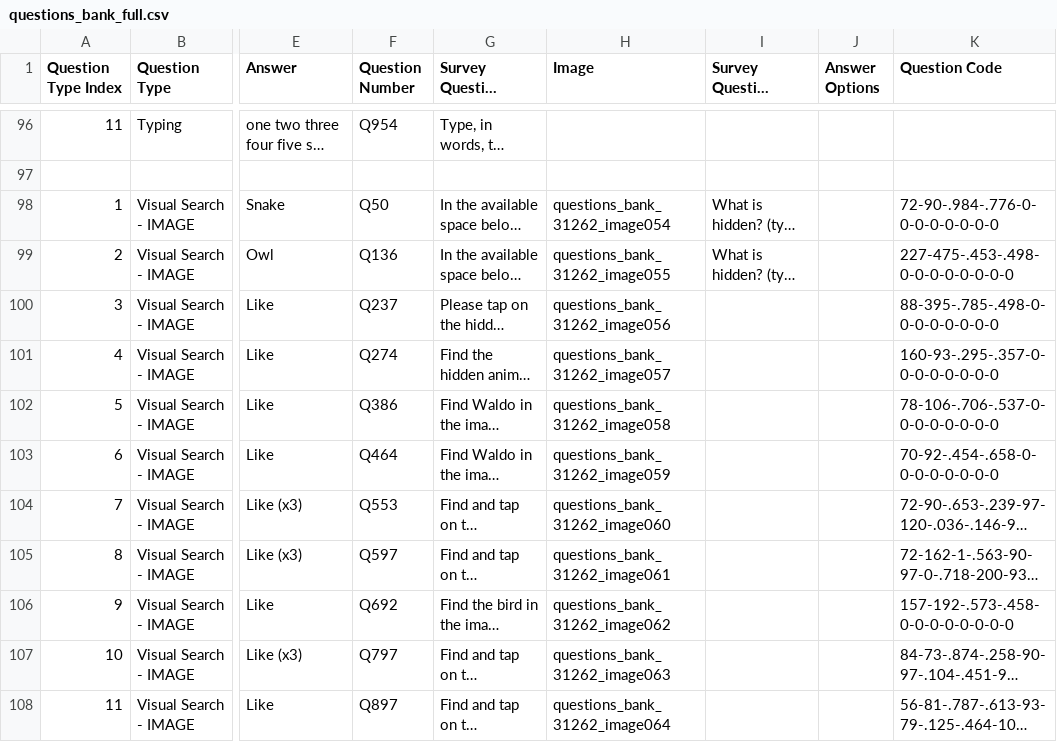
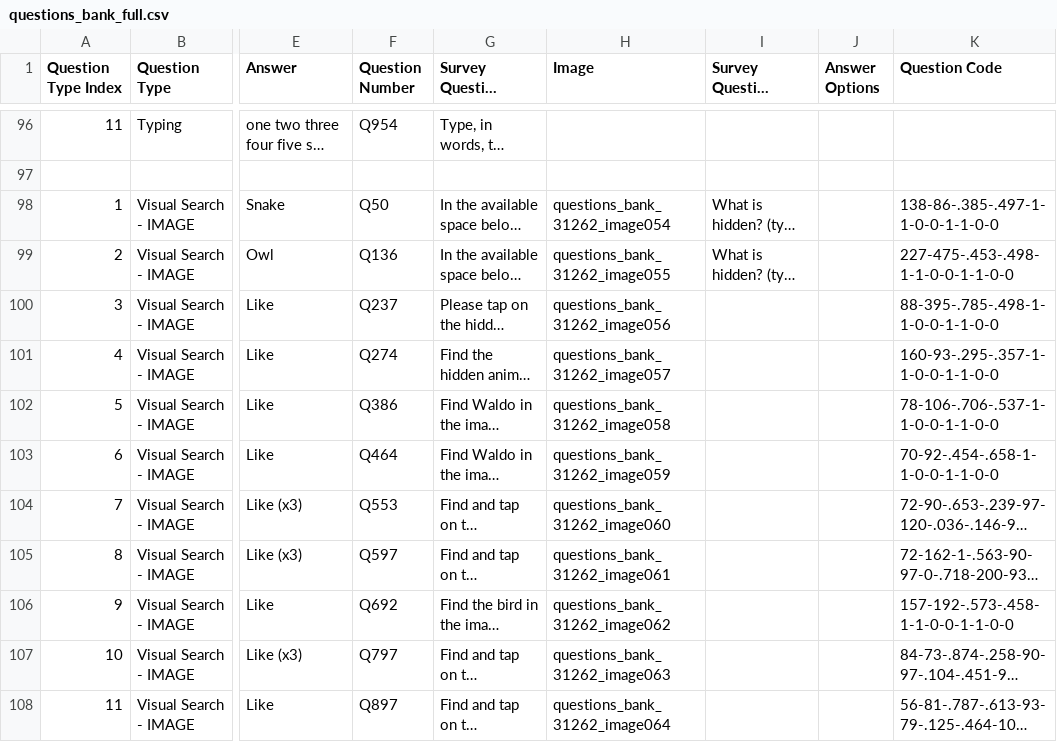
Before and after one commit to danieljiang520/SurveyApp, a CSV file: app/src/main/res/raw/questions_bank_full.csv, drawn as a sheet; only a part is shown, gaps mark what is left out; long unchanged cells end in …; the diff covers the shown part only; the diff names each change by its address in the sheet, - before the commit and + after, or states it on an @@ line.

```diff
--- a/app/src/main/res/raw/questions_bank_full.csv
+++ b/app/src/main/res/raw/questions_bank_full.csv
-K98 (Question Code): 72-90-.984-.776-0-0-0-0-0-0-0-0
+K98 (Question Code): 138-86-.385-.497-1-1-0-0-1-1-0-0
-K99 (Question Code): 227-475-.453-.498-0-0-0-0-0-0-0-0
+K99 (Question Code): 227-475-.453-.498-1-1-0-0-1-1-0-0
-K100 (Question Code): 88-395-.785-.498-0-0-0-0-0-0-0-0
+K100 (Question Code): 88-395-.785-.498-1-1-0-0-1-1-0-0
-K101 (Question Code): 160-93-.295-.357-0-0-0-0-0-0-0-0
+K101 (Question Code): 160-93-.295-.357-1-1-0-0-1-1-0-0
-K102 (Question Code): 78-106-.706-.537-0-0-0-0-0-0-0-0
+K102 (Question Code): 78-106-.706-.537-1-1-0-0-1-1-0-0
-K103 (Question Code): 70-92-.454-.658-0-0-0-0-0-0-0-0
+K103 (Question Code): 70-92-.454-.658-1-1-0-0-1-1-0-0
-K106 (Question Code): 157-192-.573-.458-0-0-0-0-0-0-0-0
+K106 (Question Code): 157-192-.573-.458-1-1-0-0-1-1-0-0
```
Also changed, not shown: 22 edited cells elsewhere in this file, 6 other files.
